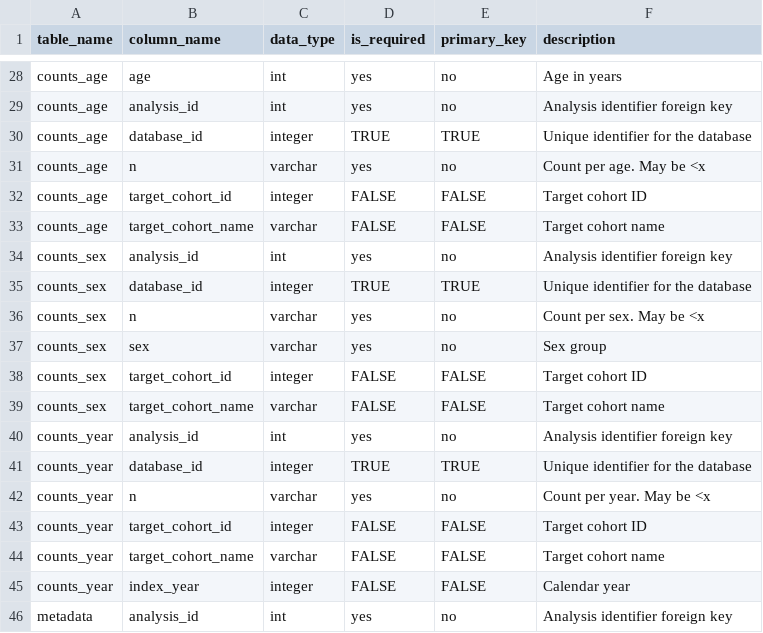
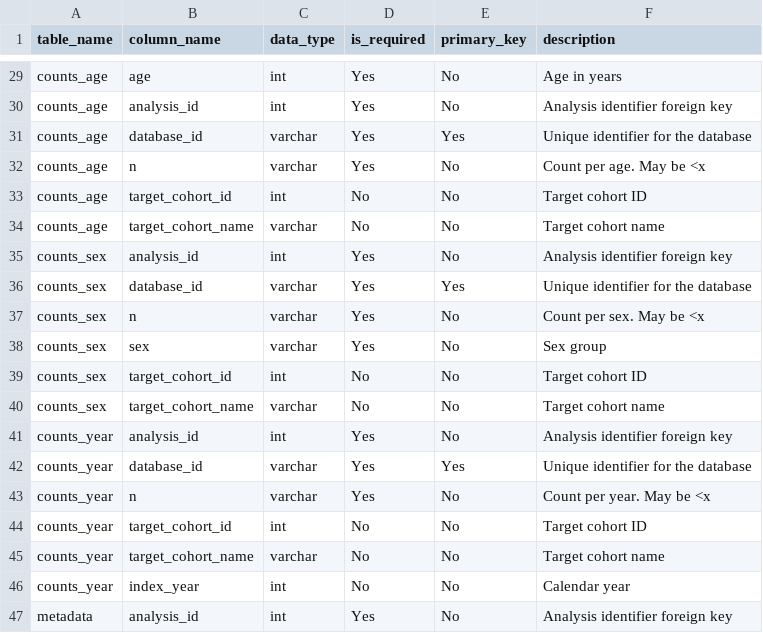
Before and after one commit to OHDSI/Strategus, a CSV file: inst/csv/treatmentPatternsRdms.csv, drawn as a sheet; only a part is shown, gaps mark what is left out; addresses are those after the commit; the diff covers the shown part only; the diff names each change by its address in the sheet, - before the commit and + after, or states it on an @@ line.

Commit message:
Issue 255 treatment patterns data model (#272)
* fixed data types and added cdm_version_concept_id

* missed col value

* target_id as int

* changed yes/no

```diff
--- a/inst/csv/treatmentPatternsRdms.csv
+++ b/inst/csv/treatmentPatternsRdms.csv
-D29:D30 (is_required): yes
+D29:D30 (is_required): Yes
-E29:E30 (primary_key): no
+E29:E30 (primary_key): No
-C31 (data_type): integer
+C31 (data_type): varchar
-D31 (is_required): TRUE
+D31 (is_required): Yes
-E31 (primary_key): TRUE
+E31 (primary_key): Yes
-D32 (is_required): yes
+D32 (is_required): Yes
-E32 (primary_key): no
+E32 (primary_key): No
-C33 (data_type): integer
+C33 (data_type): int
-D33:D34 (is_required): FALSE
+D33:D34 (is_required): No
-E33:E34 (primary_key): FALSE
+E33:E34 (primary_key): No
-D35 (is_required): yes
+D35 (is_required): Yes
-E35 (primary_key): no
+E35 (primary_key): No
-C36 (data_type): integer
+C36 (data_type): varchar
-D36 (is_required): TRUE
+D36 (is_required): Yes
-E36 (primary_key): TRUE
+E36 (primary_key): Yes
-D37:D38 (is_required): yes
+D37:D38 (is_required): Yes
-E37:E38 (primary_key): no
+E37:E38 (primary_key): No
-C39 (data_type): integer
+C39 (data_type): int
-D39:D40 (is_required): FALSE
+D39:D40 (is_required): No
-E39:E40 (primary_key): FALSE
+E39:E40 (primary_key): No
-D41 (is_required): yes
+D41 (is_required): Yes
-E41 (primary_key): no
+E41 (primary_key): No
-C42 (data_type): integer
+C42 (data_type): varchar
-D42 (is_required): TRUE
+D42 (is_required): Yes
-E42 (primary_key): TRUE
+E42 (primary_key): Yes
-D43 (is_required): yes
+D43 (is_required): Yes
-E43 (primary_key): no
+E43 (primary_key): No
-C44 (data_type): integer
+C44 (data_type): int
-D44:D46 (is_required): FALSE
+D44:D46 (is_required): No
-E44:E46 (primary_key): FALSE
+E44:E46 (primary_key): No
-C46 (data_type): integer
+C46 (data_type): int
-D47 (is_required): yes
+D47 (is_required): Yes
-E47 (primary_key): no
+E47 (primary_key): No
```
Also changed, not shown: 1 added row, 5 removed rows and 119 edited cells elsewhere in this file.
